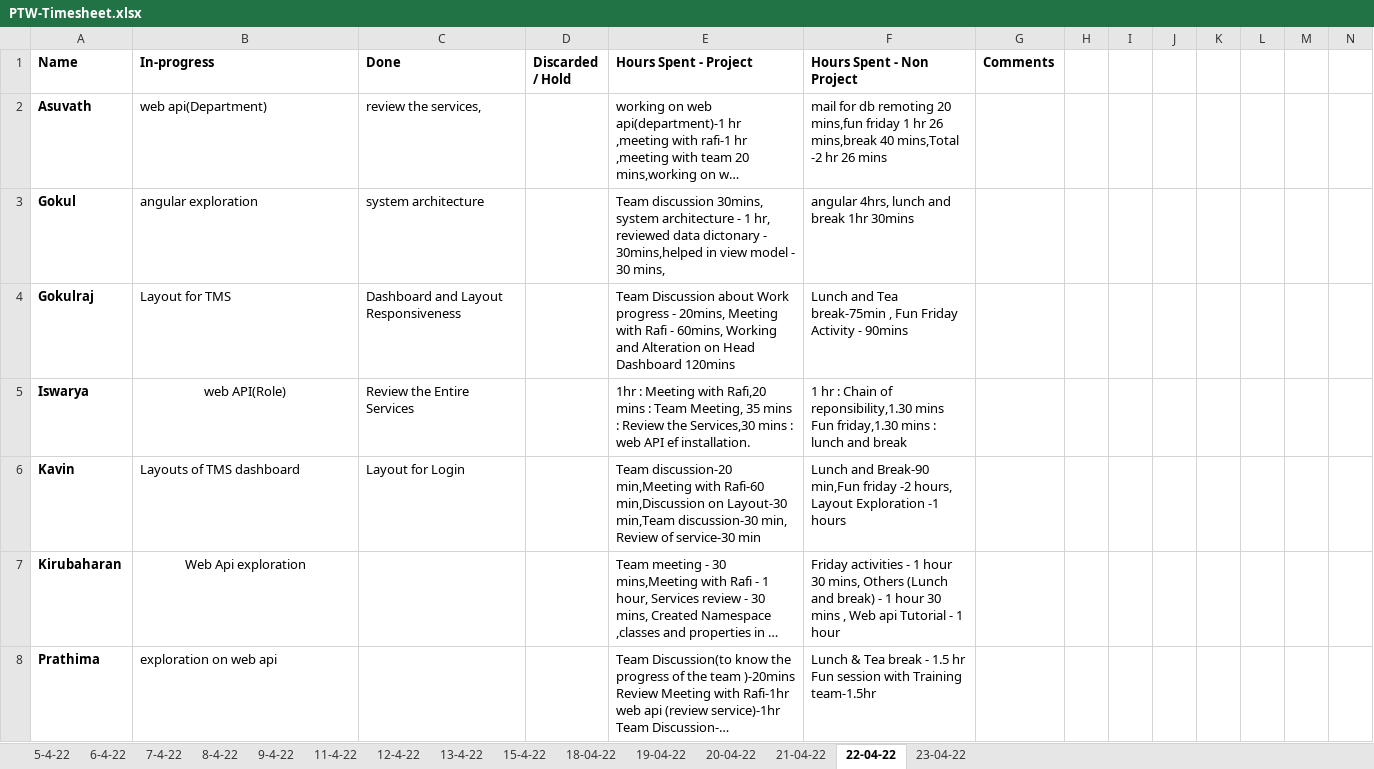
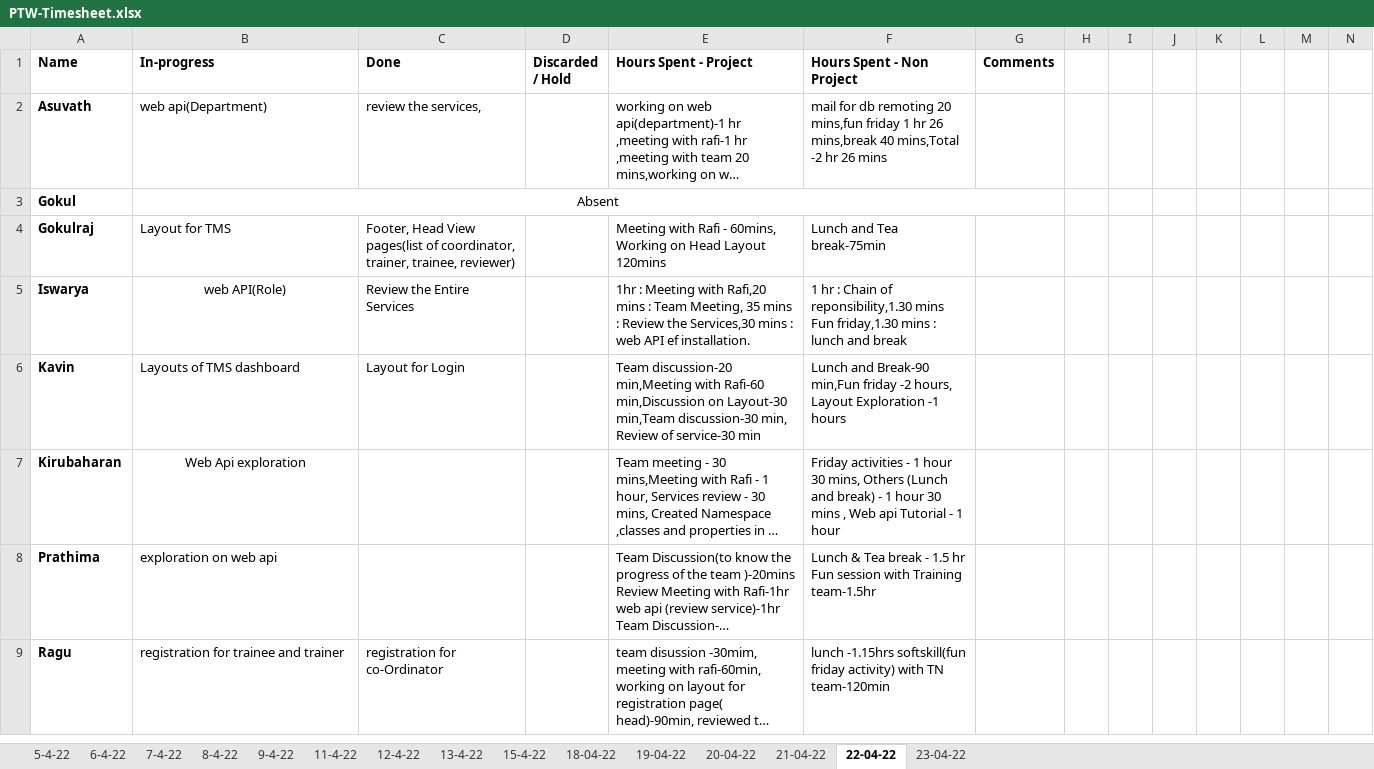
Before and after one commit to TEAM-EUPHORIA/TEAM-EUPHORIA-TMS, an Excel workbook: Process/Timesheet/PTW-Timesheet.xlsx, sheet 22-04-22, drawn as a sheet; only a part is shown; the shorter side is filled out with more unchanged rows; long unchanged cells end in …; values as stored, in another font and other column widths than the file's, no borders; the diff names each change by its address in the sheet, - before the commit and + after, or states it on an @@ line.

```diff
--- a/Process/Timesheet/PTW-Timesheet.xlsx (sheet 22-04-22)
+++ b/Process/Timesheet/PTW-Timesheet.xlsx (sheet 22-04-22)
-B3 (In-progress): angular exploration
+B3 (In-progress): Absent
-B3 alignment: left
+B3 alignment: center
+B3:G3 merged
-C3 (Done): system architecture
+C3 (Done): (empty)
-E3 (Hours Spent - Project): Team discussion 30mins, system architecture - 1 hr, reviewed data dictonary - 30mins,helped in view model - 30 mins,
+E3 (Hours Spent - Project): (empty)
-F3 (Hours Spent - Non Project): angular 4hrs, lunch and break 1hr 30mins
+F3 (Hours Spent - Non Project): (empty)
-C4 (Done): Dashboard and Layout Responsiveness
+C4 (Done): Footer, Head View pages(list of coordinator, trainer, trainee, reviewer)
-E4 (Hours Spent - Project): Team Discussion about Work progress - 20mins, Meeting with Rafi - 60mins, Working and Alteration on Head Dashboard 120mins
+E4 (Hours Spent - Project): Meeting with Rafi - 60mins, Working on Head Layout 120mins
-F4 (Hours Spent - Non Project): Lunch and Tea break-75min , Fun Friday Activity - 90mins
+F4 (Hours Spent - Non Project): Lunch and Tea break-75min
```
Also changed, not shown: sheet 23-04-22, sheet 21-04-22.
